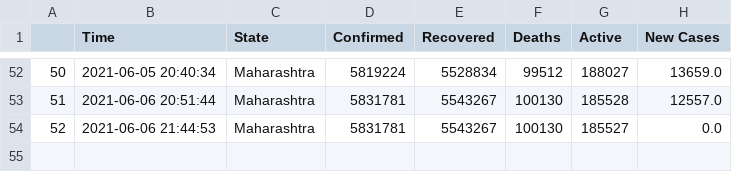
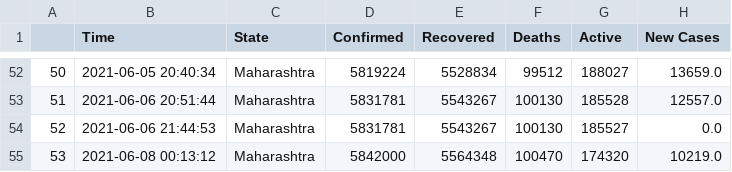
Before and after one commit to dakkshesh07/covid19_data-india-DERP, a CSV file: Maharashtra/data-Maharashtra.csv, drawn as a sheet; only a part is shown, gaps mark what is left out; the diff names each change by its address in the sheet, - before the commit and + after, or states it on an @@ line.

Commit message:
Maharashtra: upload updated datasets, fetched on 2021-06-08 00:13:12

```diff
--- a/Maharashtra/data-Maharashtra.csv
+++ b/Maharashtra/data-Maharashtra.csv
+row 55: 53 | 2021-06-08 00:13:12 | Maharashtra | 5842000 | 5564348 | 100470 | 174320 | 10219.0
```
